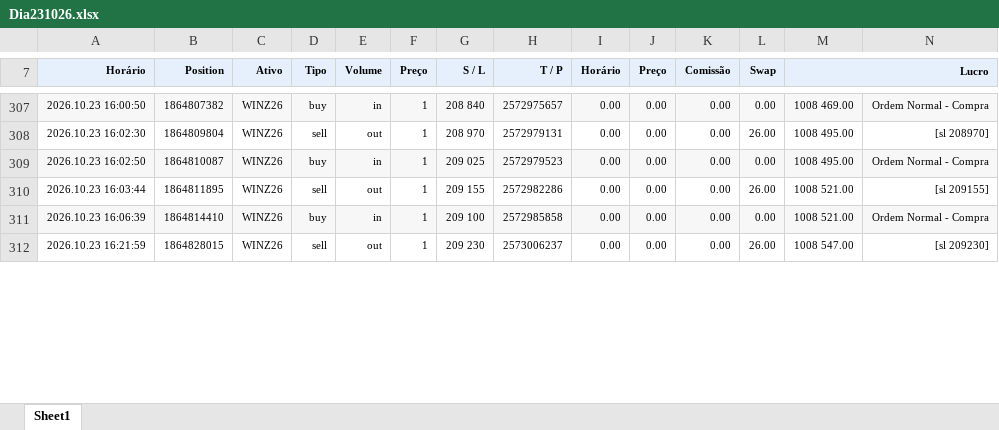
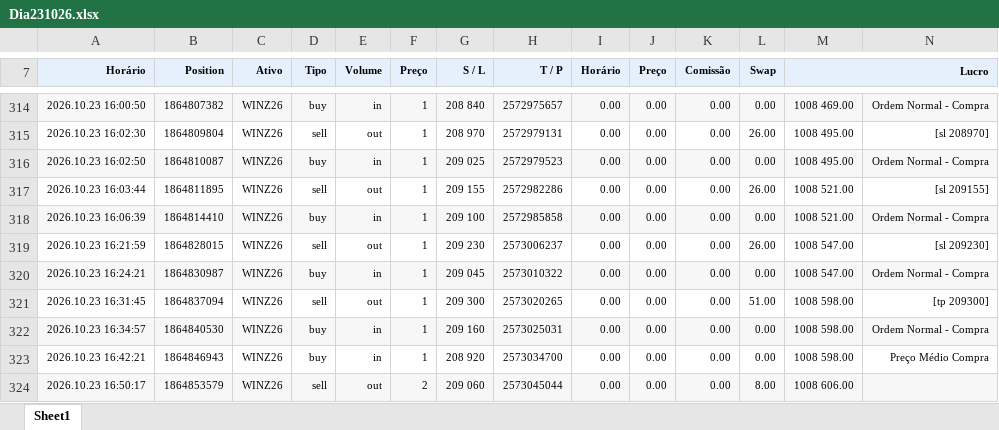
Before and after one commit to GatewayTecnologia/DayTrade, an Excel workbook: Dia231026.xlsx, sheet Sheet1, drawn as a sheet; only a part is shown, gaps mark what is left out; values as stored, in another font and other column widths than the file's, no borders; charts and pictures not drawn; the diff covers the shown part only; the diff names each change by its address in the sheet, - before the commit and + after, or states it on an @@ line.

Commit message:
Add files via upload

```diff
--- a/Dia231026.xlsx (sheet Sheet1)
+++ b/Dia231026.xlsx (sheet Sheet1)
+row 320: 2026.10.23 16:24:21 | 1864830987 | WINZ26 | buy | in | 1 | 209 045 | 2573010322 | 0.00 | 0.00 | 0.00 | 0.00 | 1008 547.00 | Ordem Normal - Compra
+row 321: 2026.10.23 16:31:45 | 1864837094 | WINZ26 | sell | out | 1 | 209 300 | 2573020265 | 0.00 | 0.00 | 0.00 | 51.00 | 1008 598.00 | [tp 209300]
+row 322: 2026.10.23 16:34:57 | 1864840530 | WINZ26 | buy | in | 1 | 209 160 | 2573025031 | 0.00 | 0.00 | 0.00 | 0.00 | 1008 598.00 | Ordem Normal - Compra
+row 323: 2026.10.23 16:42:21 | 1864846943 | WINZ26 | buy | in | 1 | 208 920 | 2573034700 | 0.00 | 0.00 | 0.00 | 0.00 | 1008 598.00 | Preço Médio Compra
+row 324: 2026.10.23 16:50:17 | 1864853579 | WINZ26 | sell | out | 2 | 209 060 | 2573045044 | 0.00 | 0.00 | 0.00 | 8.00 | 1008 606.00
```
Also changed, not shown: 7 added rows and 17 edited cells elsewhere in this sheet, formulas that keep their value, charts or pictures.
